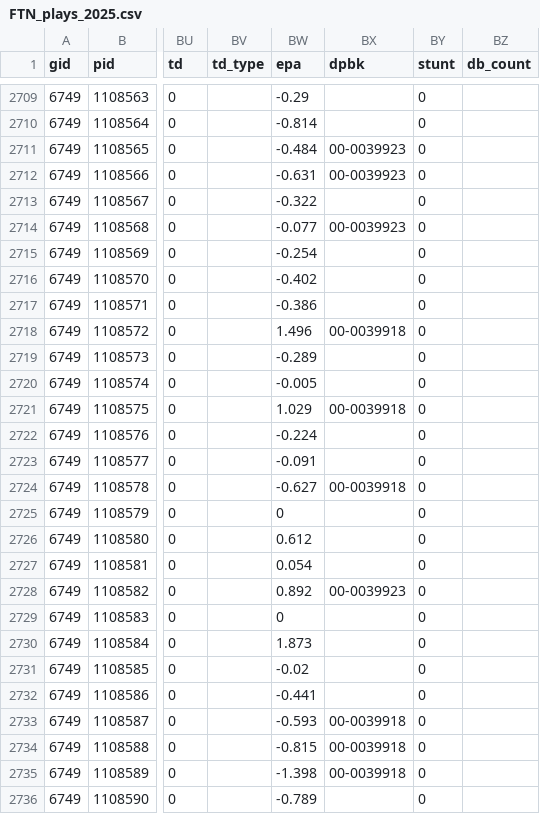
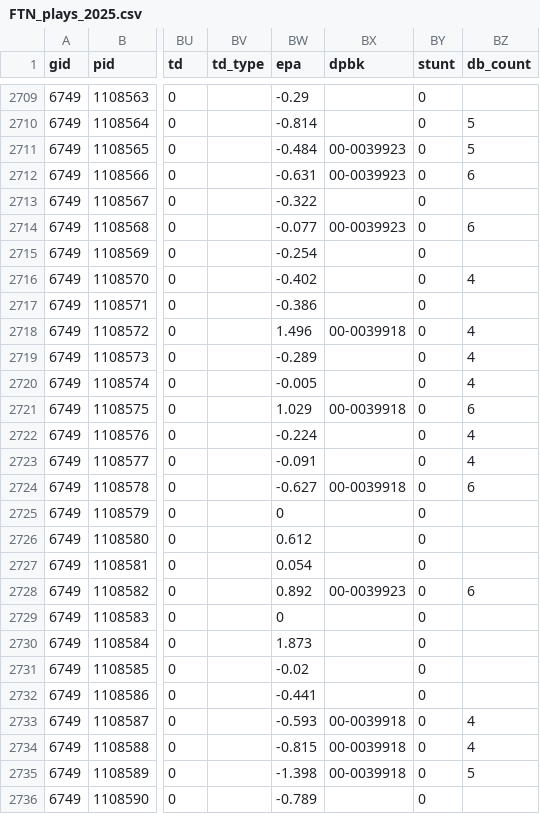
Before and after one commit to Doug-Analytics/Weekly-Shiny-App, a CSV file: FTN_plays_2025.csv, drawn as a sheet; only a part is shown, gaps mark what is left out; the diff covers the shown part only; the diff names each change by its address in the sheet, - before the commit and + after, or states it on an @@ line.

```diff
--- a/FTN_plays_2025.csv
+++ b/FTN_plays_2025.csv
-BZ2710:BZ2711 (db_count): (empty)
+BZ2710:BZ2711 (db_count): 5
-BZ2712 (db_count): (empty)
+BZ2712 (db_count): 6
-BZ2714 (db_count): (empty)
+BZ2714 (db_count): 6
-BZ2716 (db_count): (empty)
+BZ2716 (db_count): 4
-BZ2718:BZ2720 (db_count): (empty)
+BZ2718:BZ2720 (db_count): 4
-BZ2721 (db_count): (empty)
+BZ2721 (db_count): 6
-BZ2722:BZ2723 (db_count): (empty)
+BZ2722:BZ2723 (db_count): 4
-BZ2724 (db_count): (empty)
+BZ2724 (db_count): 6
-BZ2728 (db_count): (empty)
+BZ2728 (db_count): 6
-BZ2733:BZ2734 (db_count): (empty)
+BZ2733:BZ2734 (db_count): 4
-BZ2735 (db_count): (empty)
+BZ2735 (db_count): 5
```
Also changed, not shown: 125 edited cells elsewhere in this file, 12 other files.
